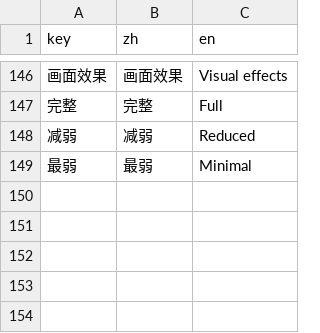
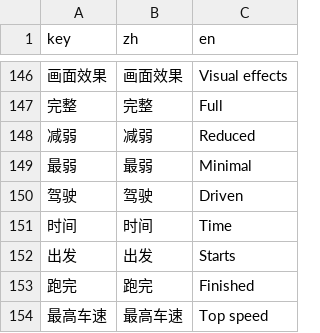
Before and after one commit to Instein98/StarSpeed, a CSV file: data/strings.csv, drawn as a sheet; only a part is shown, gaps mark what is left out; the diff names each change by its address in the sheet, - before the commit and + after, or states it on an @@ line.

```diff
--- a/data/strings.csv
+++ b/data/strings.csv
+row 150: 驾驶 | 驾驶 | Driven
+row 151: 时间 | 时间 | Time
+row 152: 出发 | 出发 | Starts
+row 153: 跑完 | 跑完 | Finished
+row 154: 最高车速 | 最高车速 | Top speed
```
Also changed, not shown: 5 other files.
